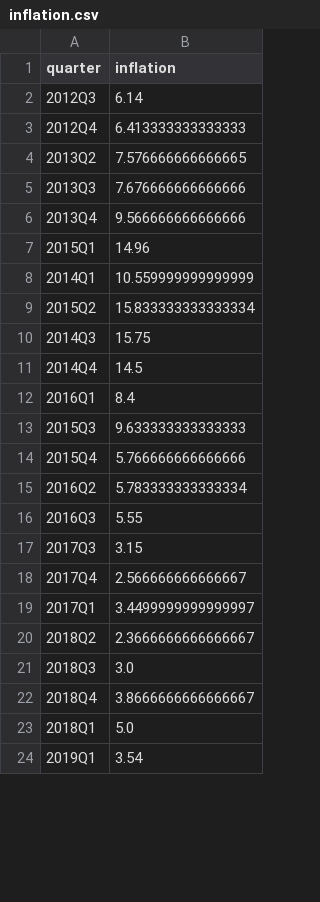
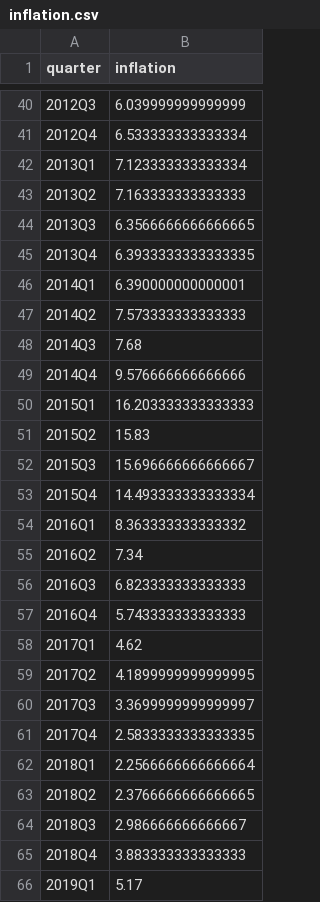
Before and after one commit to zibestr/AI-Hackathon-SFD, a CSV file: external_data/inflation.csv, drawn as a sheet; only a part is shown, gaps mark what is left out; the diff covers the shown part only.

Commit message:
update inflation.csv

```diff
--- a/external_data/inflation.csv
+++ b/external_data/inflation.csv
@@ -2,23 +40,27 @@ quarter,inflation
-2012Q3,6.14
-2012Q4,6.413333333333333
-2013Q2,7.576666666666665
-2013Q3,7.676666666666666
-2013Q4,9.566666666666666
-2015Q1,14.96
-2014Q1,10.559999999999999
-2015Q2,15.833333333333334
-2014Q3,15.75
-2014Q4,14.5
-2016Q1,8.4
-2015Q3,9.633333333333333
-2015Q4,5.766666666666666
-2016Q2,5.783333333333334
-2016Q3,5.55
-2017Q3,3.15
-2017Q4,2.566666666666667
-2017Q1,3.4499999999999997
-2018Q2,2.3666666666666667
-2018Q3,3.0
-2018Q4,3.8666666666666667
-2018Q1,5.0
-2019Q1,3.54
+2012Q3,6.039999999999999
+2012Q4,6.533333333333334
+2013Q1,7.123333333333334
+2013Q2,7.163333333333333
+2013Q3,6.3566666666666665
+2013Q4,6.3933333333333335
+2014Q1,6.390000000000001
+2014Q2,7.573333333333333
+2014Q3,7.68
+2014Q4,9.576666666666666
+2015Q1,16.203333333333333
+2015Q2,15.83
+2015Q3,15.696666666666667
+2015Q4,14.493333333333334
+2016Q1,8.363333333333332
+2016Q2,7.34
+2016Q3,6.823333333333333
+2016Q4,5.743333333333333
+2017Q1,4.62
+2017Q2,4.1899999999999995
+2017Q3,3.3699999999999997
+2017Q4,2.5833333333333335
+2018Q1,2.2566666666666664
+2018Q2,2.3766666666666665
+2018Q3,2.986666666666667
+2018Q4,3.883333333333333
+2019Q1,5.17
```
Also changed, not shown: 44 added rows, 3 removed rows and 14 edited cells elsewhere in this file.
